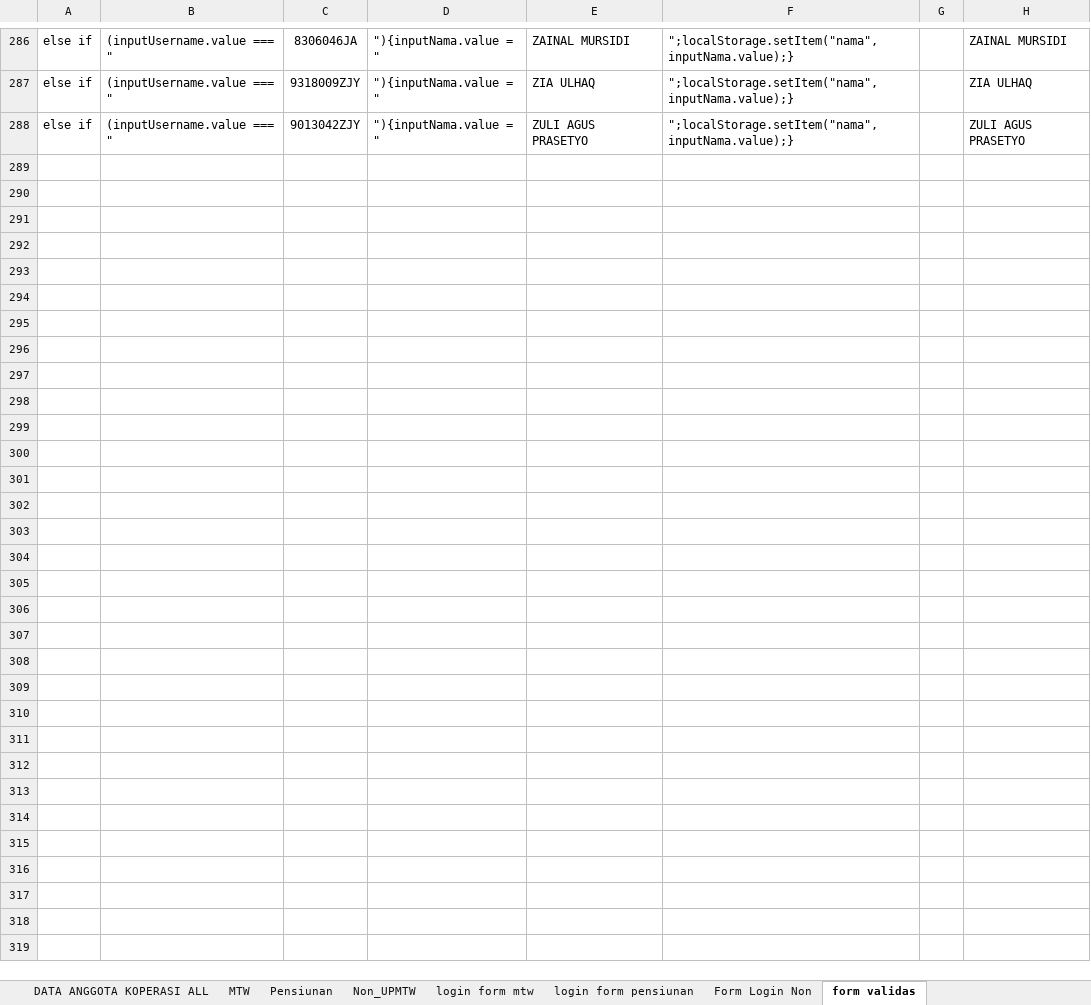
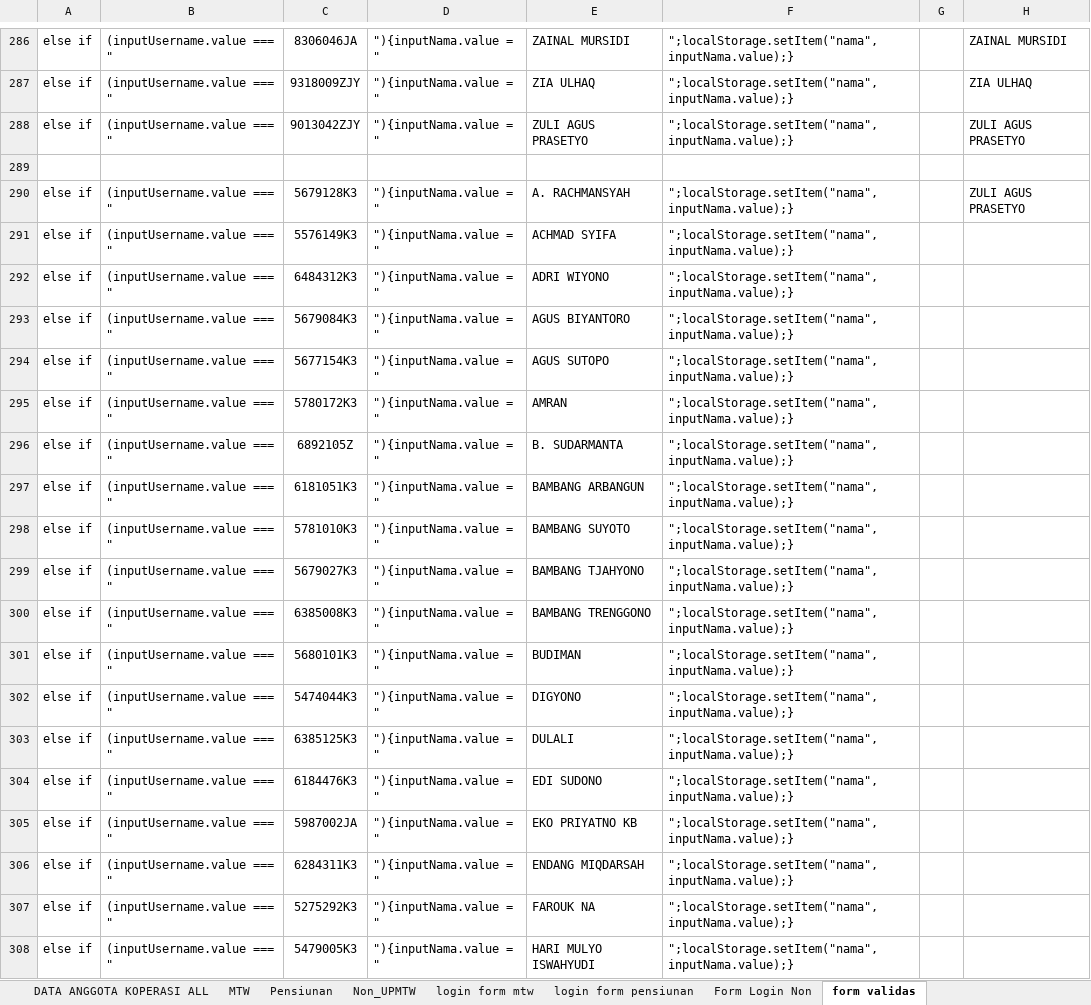
Before and after one commit to herwin20/rat2021upmtw, an Excel workbook: FINAL DATA RAT KOP 2021.xlsx, sheet form validas, drawn as a sheet; only a part is shown, gaps mark what is left out; values as stored, in another font and other column widths than the file's, no borders; conditional formats not drawn; the diff covers the shown part only; the diff names each change by its address in the sheet, - before the commit and + after, or states it on an @@ line.

Commit message:
validasi absen

```diff
--- a/FINAL DATA RAT KOP 2021.xlsx (sheet form validas)
+++ b/FINAL DATA RAT KOP 2021.xlsx (sheet form validas)
+row 289: (empty)
+row 290: else if | (inputUsername.value === " | 5679128K3 | "){inputNama.value = " | A. RACHMANSYAH | ";localStorage.setItem("nama", inputNama.value);} |  | ZULI AGUS PRASETYO
+row 291: else if | (inputUsername.value === " | 5576149K3 | "){inputNama.value = " | ACHMAD SYIFA | ";localStorage.setItem("nama", inputNama.value);}
+row 292: else if | (inputUsername.value === " | 6484312K3 | "){inputNama.value = " | ADRI WIYONO | ";localStorage.setItem("nama", inputNama.value);}
+row 293: else if | (inputUsername.value === " | 5679084K3 | "){inputNama.value = " | AGUS BIYANTORO | ";localStorage.setItem("nama", inputNama.value);}
+row 294: else if | (inputUsername.value === " | 5677154K3 | "){inputNama.value = " | AGUS SUTOPO | ";localStorage.setItem("nama", inputNama.value);}
+row 295: else if | (inputUsername.value === " | 5780172K3 | "){inputNama.value = " | AMRAN | ";localStorage.setItem("nama", inputNama.value);}
+row 296: else if | (inputUsername.value === " | 6892105Z | "){inputNama.value = " | B. SUDARMANTA | ";localStorage.setItem("nama", inputNama.value);}
+row 297: else if | (inputUsername.value === " | 6181051K3 | "){inputNama.value = " | BAMBANG ARBANGUN | ";localStorage.setItem("nama", inputNama.value);}
+row 298: else if | (inputUsername.value === " | 5781010K3 | "){inputNama.value = " | BAMBANG SUYOTO | ";localStorage.setItem("nama", inputNama.value);}
+row 299: else if | (inputUsername.value === " | 5679027K3 | "){inputNama.value = " | BAMBANG TJAHYONO | ";localStorage.setItem("nama", inputNama.value);}
+row 300: else if | (inputUsername.value === " | 6385008K3 | "){inputNama.value = " | BAMBANG TRENGGONO | ";localStorage.setItem("nama", inputNama.value);}
+row 301: else if | (inputUsername.value === " | 5680101K3 | "){inputNama.value = " | BUDIMAN | ";localStorage.setItem("nama", inputNama.value);}
+row 302: else if | (inputUsername.value === " | 5474044K3 | "){inputNama.value = " | DIGYONO | ";localStorage.setItem("nama", inputNama.value);}
+row 303: else if | (inputUsername.value === " | 6385125K3 | "){inputNama.value = " | DULALI | ";localStorage.setItem("nama", inputNama.value);}
+row 304: else if | (inputUsername.value === " | 6184476K3 | "){inputNama.value = " | EDI SUDONO | ";localStorage.setItem("nama", inputNama.value);}
+row 305: else if | (inputUsername.value === " | 5987002JA | "){inputNama.value = " | EKO PRIYATNO KB | ";localStorage.setItem("nama", inputNama.value);}
+row 306: else if | (inputUsername.value === " | 6284311K3 | "){inputNama.value = " | ENDANG MIQDARSAH | ";localStorage.setItem("nama", inputNama.value);}
+row 307: else if | (inputUsername.value === " | 5275292K3 | "){inputNama.value = " | FAROUK NA | ";localStorage.setItem("nama", inputNama.value);}
+row 308: else if | (inputUsername.value === " | 5479005K3 | "){inputNama.value = " | HARI MULYO ISWAHYUDI | ";localStorage.setItem("nama", inputNama.value);}
```
Also changed, not shown: 160 added rows elsewhere in this sheet, 1 other file.
